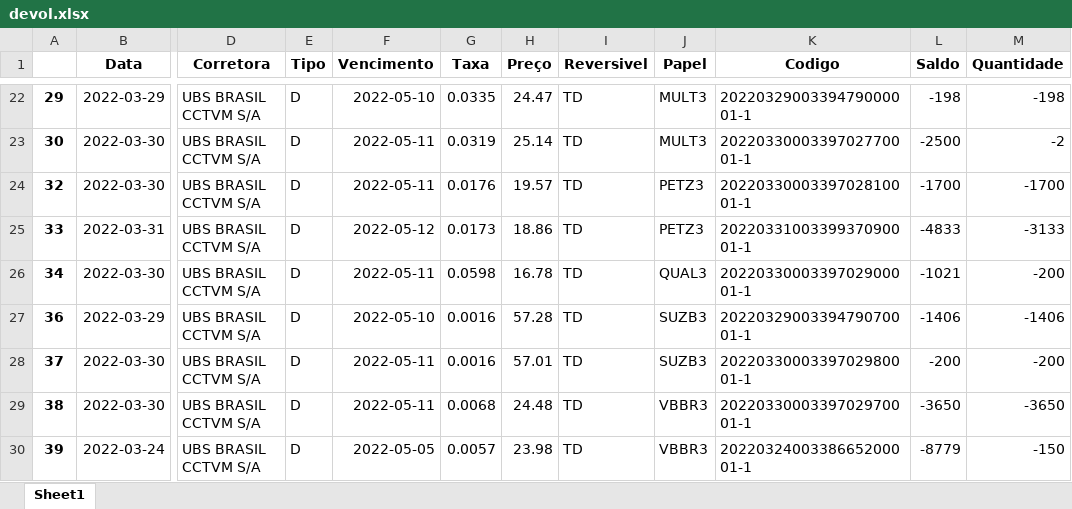
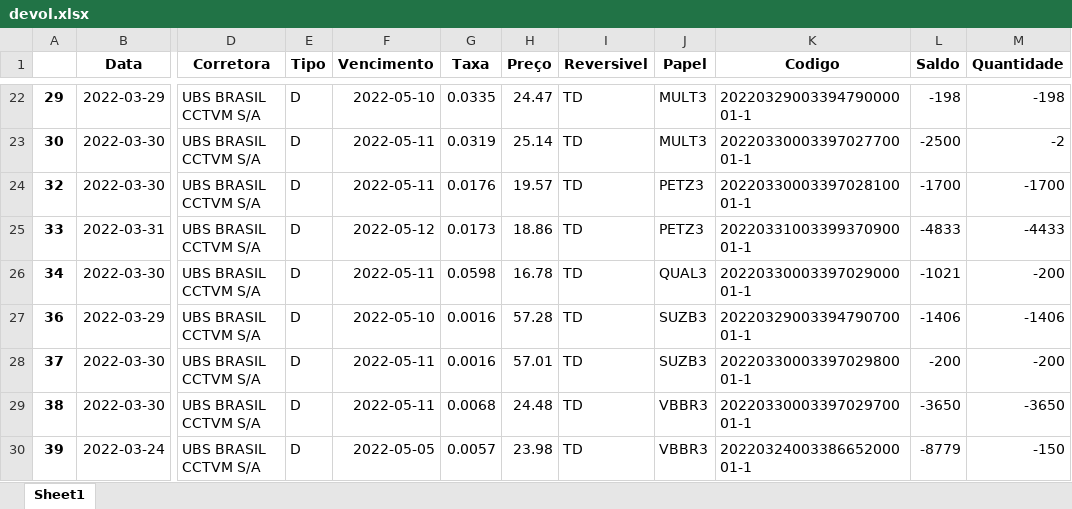
Before and after one commit to jvictorkap/BTC, an Excel workbook: Aluguel/stream-dash/devol.xlsx, sheet Sheet1, drawn as a sheet; only a part is shown, gaps mark what is left out; values as stored, in another font and other column widths than the file's, no borders; the diff names each change by its address in the sheet, - before the commit and + after, or states it on an @@ line.

```diff
--- a/Aluguel/stream-dash/devol.xlsx (sheet Sheet1)
+++ b/Aluguel/stream-dash/devol.xlsx (sheet Sheet1)
-M25 (Quantidade): -3133
+M25 (Quantidade): -4433
```
Also changed, not shown: Aluguel/stream-dash/devolucao.xlsx, Aluguel/stream-dash/df_recall.xlsx, 7 other files.
